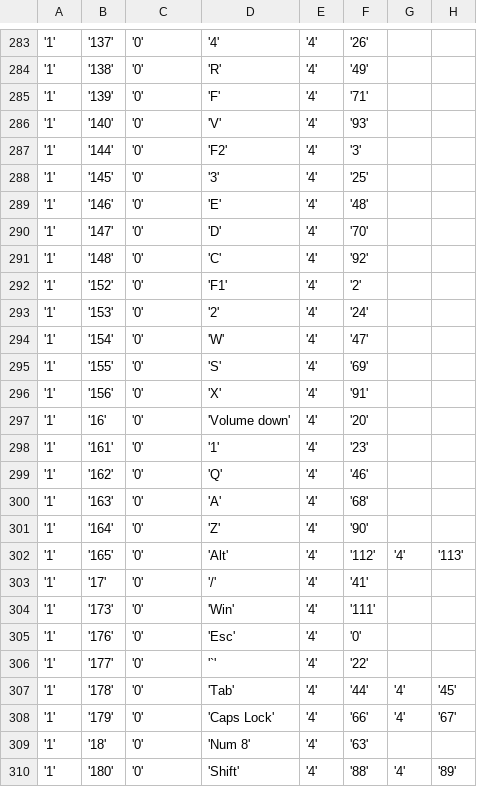
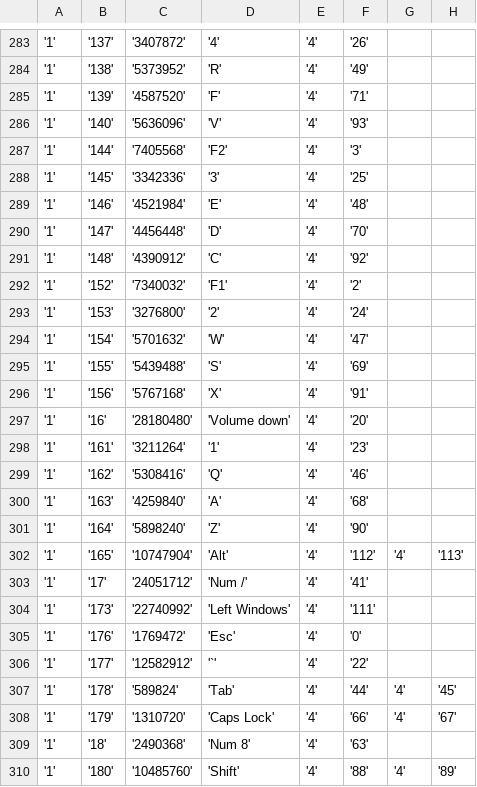
Before and after one commit to T-Troll/alienfx-tools, a CSV file: alienfx-gui/Mappings/devices.csv, drawn as a sheet; only a part is shown, gaps mark what is left out; the diff covers the shown part only; the diff names each change by its address in the sheet, - before the commit and + after, or states it on an @@ line.

```diff
--- a/alienfx-gui/Mappings/devices.csv
+++ b/alienfx-gui/Mappings/devices.csv
-C283: '0'
+C283: '3407872'
-C284: '0'
+C284: '5373952'
-C285: '0'
+C285: '4587520'
-C286: '0'
+C286: '5636096'
-C287: '0'
+C287: '7405568'
-C288: '0'
+C288: '3342336'
-C289: '0'
+C289: '4521984'
-C290: '0'
+C290: '4456448'
-C291: '0'
+C291: '4390912'
-C292: '0'
+C292: '7340032'
-C293: '0'
+C293: '3276800'
-C294: '0'
+C294: '5701632'
-C295: '0'
+C295: '5439488'
-C296: '0'
+C296: '5767168'
-C297: '0'
+C297: '28180480'
-C298: '0'
+C298: '3211264'
-C299: '0'
+C299: '5308416'
-C300: '0'
+C300: '4259840'
-C301: '0'
+C301: '5898240'
-C302: '0'
+C302: '10747904'
-C303: '0'
+C303: '24051712'
-D303: '/'
+D303: 'Num /'
-C304: '0'
+C304: '22740992'
-D304: 'Win'
+D304: 'Left Windows'
-C305: '0'
+C305: '1769472'
-C306: '0'
+C306: '12582912'
-C307: '0'
+C307: '589824'
-C308: '0'
+C308: '1310720'
-C309: '0'
+C309: '2490368'
-C310: '0'
+C310: '10485760'
```
Also changed, not shown: 94 edited cells elsewhere in this file, 20 other files.
